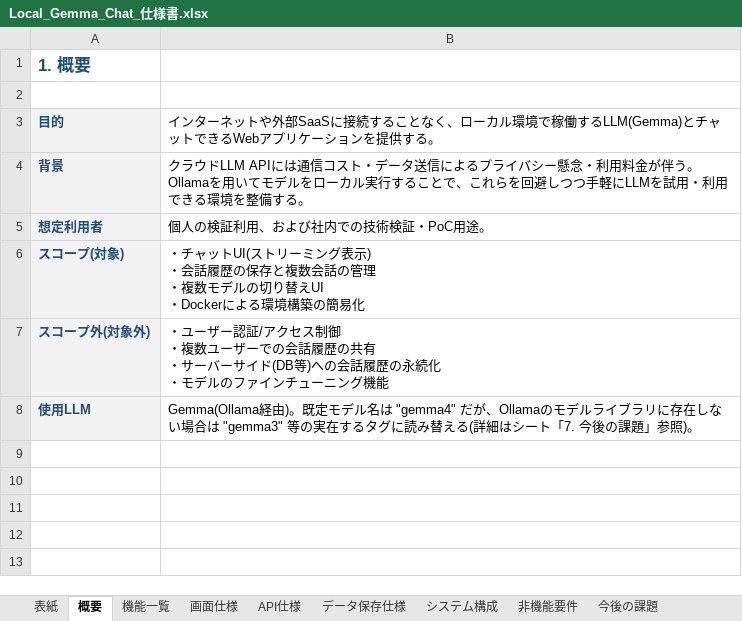
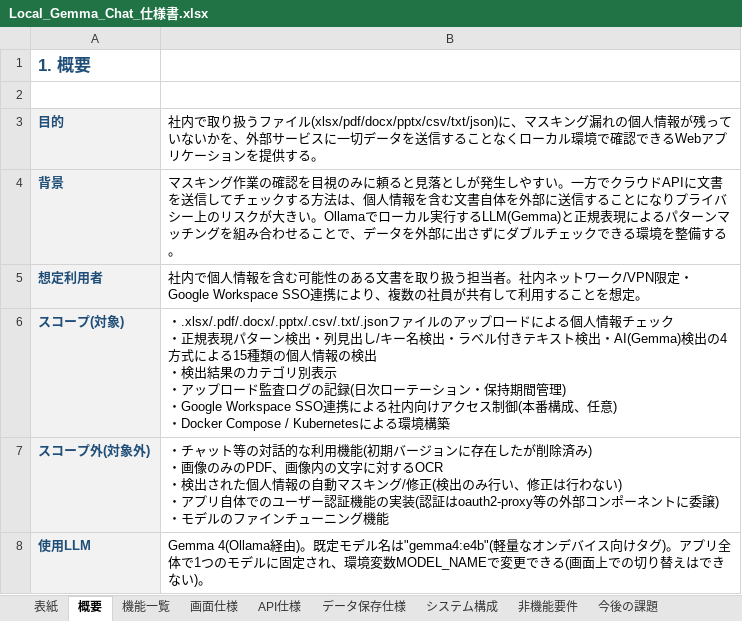
Before and after one commit to masahikooya-sudo/moya_6, an Excel workbook: docs/Local_Gemma_Chat_仕様書.xlsx, sheet 概要, drawn as a sheet; values as stored, in another font and other column widths than the file's, no borders; ↵ is a line break in a cell; the diff names each change by its address in the sheet, - before the commit and + after, or states it on an @@ line.

```diff
--- a/docs/Local_Gemma_Chat_仕様書.xlsx (sheet 概要)
+++ b/docs/Local_Gemma_Chat_仕様書.xlsx (sheet 概要)
-B3: インターネットや外部SaaSに接続することなく、ローカル環境で稼働するLLM(Gemma)とチャットできるWeb…
+B3: 社内で取り扱うファイル(xlsx/pdf/docx/pptx/csv/txt/json)に、マスキング漏れの個人情報が残っていないかを、外部サービスに一切データを送信することなくローカル環境で確認できるWeb…
-B4: クラウドLLM APIには通信コスト・データ送信によるプライバシー懸念・利用料金が伴う。Ollamaを用いてモデルをローカル実行することで、これらを回避しつつ手軽にLLMを試用・利用できる環…
+B4: マスキング作業の確認を目視のみに頼ると見落としが発生しやすい。一方でクラウドAPIに文書を送信してチェックする方法は、個人情報を含む文書自体を外部に送信することになりプライバシー上のリスクが大きい。Ollamaでローカル実行するLLM(Gemma)と正規表現によるパターンマッチングを組み合わせることで、データを外部に出さずにダブルチェックできる環…
-B5: 個人の検証利用、および社内での技術検証・PoC用途。
+B5: 社内で個人情報を含む可能性のある文書を取り扱う担当者。社内ネットワーク/VPN限定・Google Workspace SSO連携により、複数の社員が共有して利用することを想定。
-B6: ・チャットUI(ストリーミング表示) ↵ ・会話履歴の保存と複数会話の管理 ↵ ・複数モデルの切り替えUI ↵ ・Dockerによる環境構築の簡易化
+B6: ・.xlsx/.pdf/.docx/.pptx/.csv/.txt/.jsonファイルのアップロードによる個人情報チェック ↵ ・正規表現パターン検出・列見出し/キー名検出・ラベル付きテキスト検出・AI(Gemma)検出の4方式による15種類の個人情報の検出 ↵ ・検出結果のカテゴリ別表示 ↵ ・アップロード監査ログの記録(日次ローテーション・保持期間管理) ↵ ・Google Workspace SSO連携による社内向けアクセス制御(本番構成、任意) ↵ ・Docker Compose / Kubernetesによる環境構築
-B7: ・ユーザー認証/アクセス制御 ↵ ・複数ユーザーでの会話履歴の共有 ↵ ・サーバーサイド(DB等)への会話履歴の永続化 ↵ ・モデル…
+B7: ・チャット等の対話的な利用機能(初期バージョンに存在したが削除済み) ↵ ・画像のみのPDF、画像内の文字に対するOCR ↵ ・検出された個人情報の自動マスキング/修正(検出のみ行い、修正は行わない) ↵ ・アプリ自体でのユーザー認証機能の実装(認証はoauth2-proxy等の外部コンポーネントに委譲) ↵ ・モデル…
-B8: Gemma(Ollama経由)。既定モデル名は "gemma4" だが、Ollamaのモデルライブラリに存在しない場合は "gemma3" 等の実在するタグに読み替える(詳細はシート「7. 今後の課題」参照)。
+B8: Gemma 4(Ollama経由)。既定モデル名は"gemma4:e4b"(軽量なオンデバイス向けタグ)。アプリ全体で1つのモデルに固定され、環境変数MODEL_NAMEで変更できる(画面上での切り替えはできない)。
```
Also changed, not shown: sheet 機能一覧, sheet 画面仕様, sheet システム構成, sheet 今後の課題, sheet データ保存仕様, sheet API仕様, 2 more sheets.
